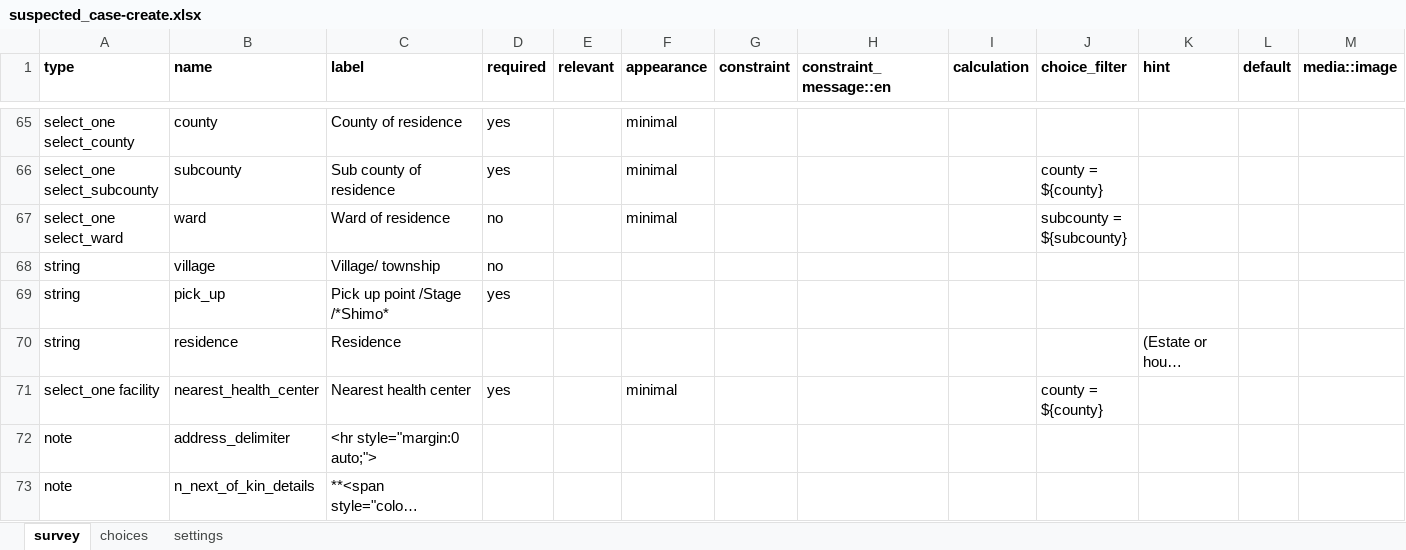
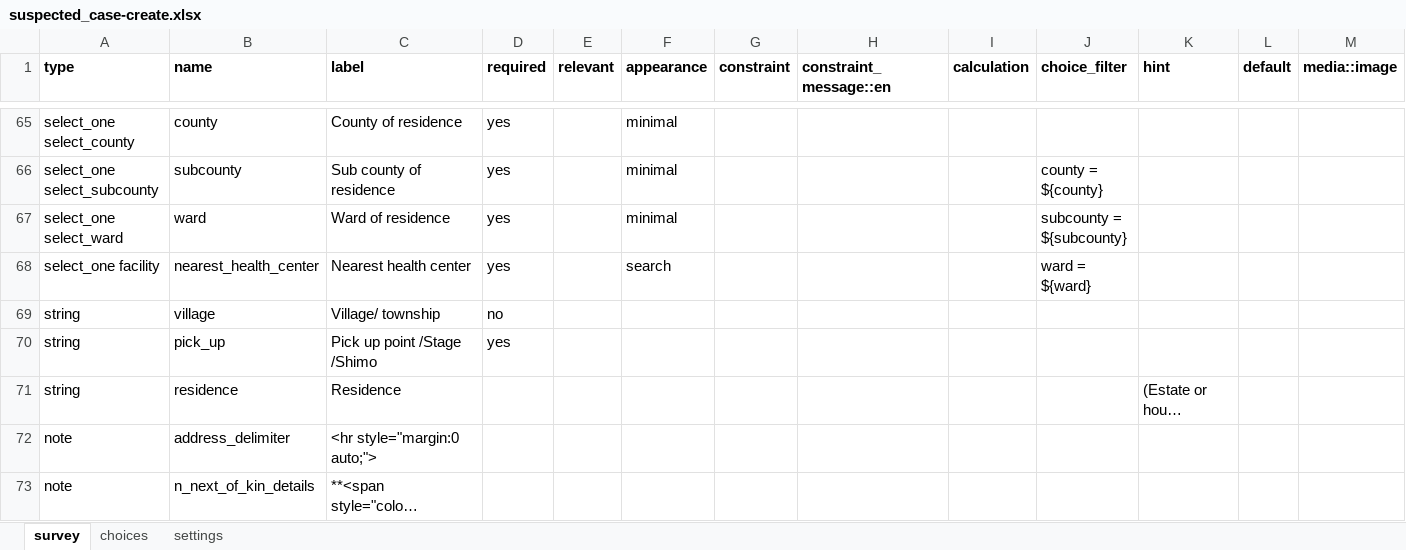
Before and after one commit to oyierp/Bodaboda_Test, an Excel workbook: config-boda-moh-ke-master/forms/contact/suspected_case-create.xlsx, sheet survey, drawn as a sheet; only a part is shown, gaps mark what is left out; long unchanged cells end in …; values as stored, in another font and other column widths than the file's, no borders; conditional formats not drawn; removed rows and columns are numbered as before the commit, all else as after; rows hold the shown columns only; the diff names each change by its address in the sheet, - before the commit and + after, or states it on an @@ line.

```diff
--- a/config-boda-moh-ke-master/forms/contact/suspected_case-create.xlsx (sheet survey)
+++ b/config-boda-moh-ke-master/forms/contact/suspected_case-create.xlsx (sheet survey)
-D67 (required): no
+D67 (required): yes
+row 68: select_one facility | nearest_health_center | Nearest health center | yes |  | search |  |  |  | ward = ${ward}
-C70 (label): Pick up point /Stage /*Shimo*
+C70 (label): Pick up point /Stage /Shimo
-row 71: select_one facility | nearest_health_center | Nearest health center | yes |  | minimal |  |  |  | county = ${county}
```
Also changed, not shown: sheet choices, sheet settings, config-boda-moh-ke-master/forms/contact/suspected_case-edit.xlsx.
